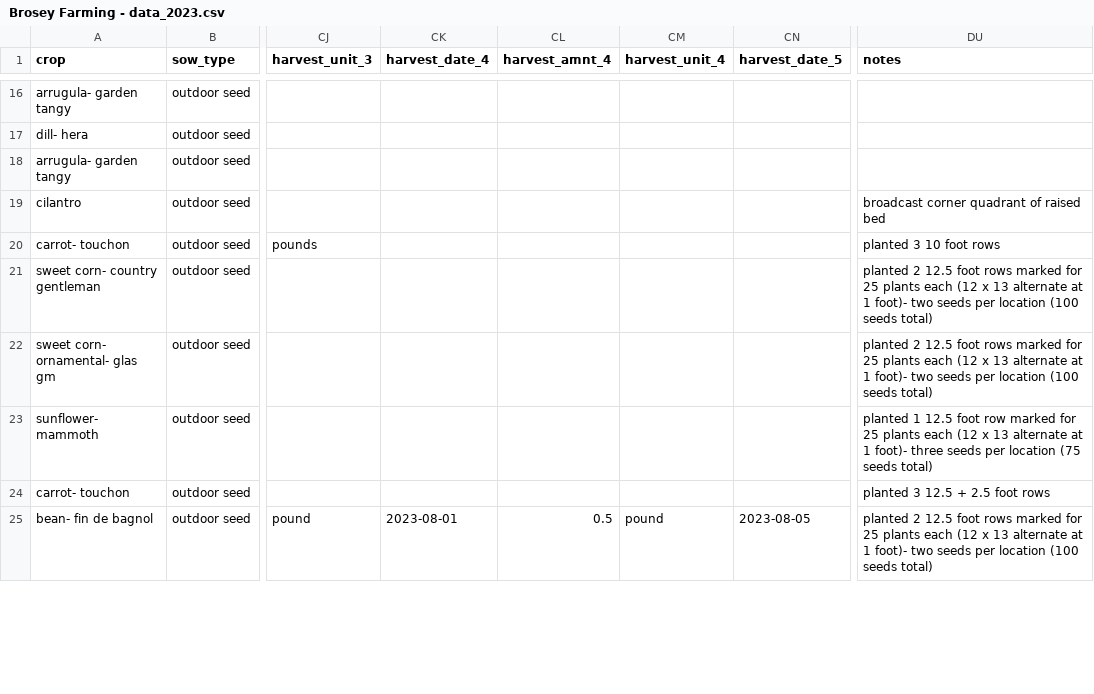
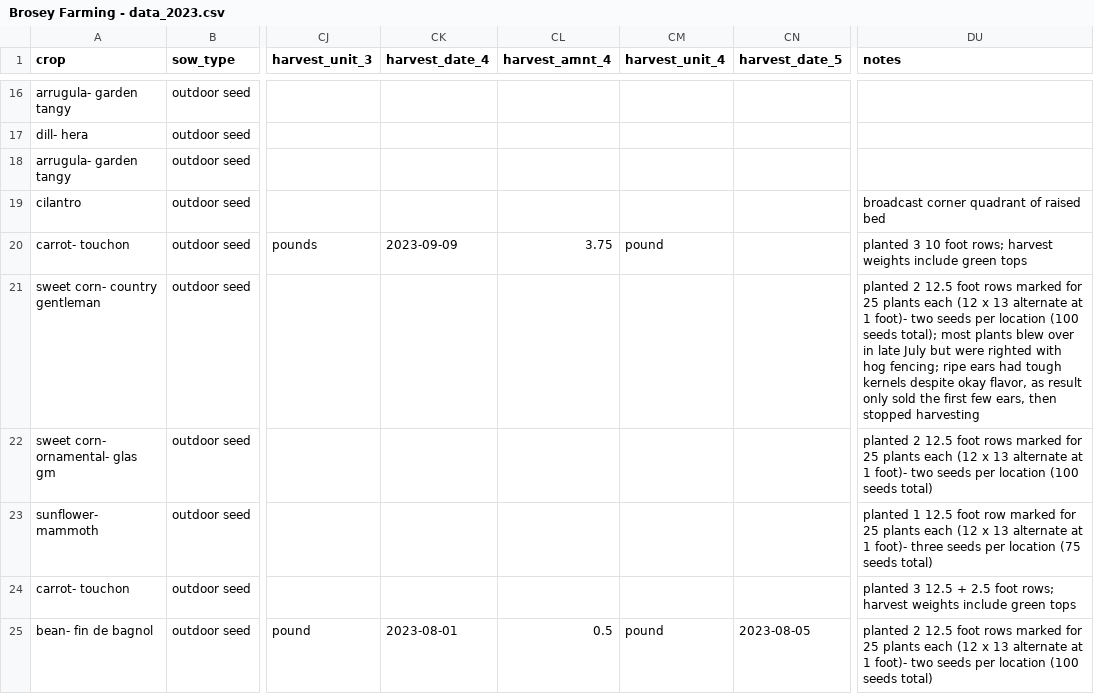
Before and after one commit to sbmorgan/The-Brosey-Farm, a CSV file: analytics/raw_data/Brosey Farming - data_2023.csv, drawn as a sheet; only a part is shown, gaps mark what is left out; the diff covers the shown part only; the diff names each change by its address in the sheet, - before the commit and + after, or states it on an @@ line.

```diff
--- a/analytics/raw_data/Brosey Farming - data_2023.csv
+++ b/analytics/raw_data/Brosey Farming - data_2023.csv
-CK20 (harvest_date_4): (empty)
+CK20 (harvest_date_4): 2023-09-09
-CL20 (harvest_amnt_4): (empty)
+CL20 (harvest_amnt_4): 3.75
-CM20 (harvest_unit_4): (empty)
+CM20 (harvest_unit_4): pound
-DU20 (notes): planted 3 10 foot rows
+DU20 (notes): planted 3 10 foot rows; harvest weights include green tops
-DU21 (notes): …(100 seeds total)
+DU21 (notes): …(100 seeds total); most plants blew over in late July but were righted with hog fencing; ripe ears had tough kernels despite okay flavor, as result only sold the first few ears, then stopped harvesting
-DU24 (notes): …2.5 foot rows
+DU24 (notes): …2.5 foot rows; harvest weights include green tops
```
Also changed, not shown: 129 edited cells elsewhere in this file, 11 other files.
